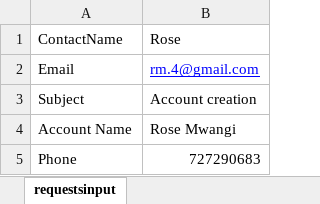
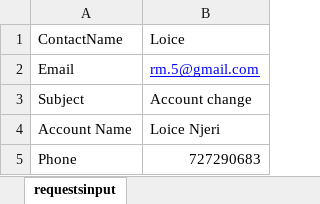
Before and after one commit to nobwoge/RAP-FINAL_IP, an Excel workbook: RuthWeek11/Requests/Requests.xlsx, sheet requestsinput, drawn as a sheet; values as stored, in another font and other column widths than the file's, no borders; the diff names each change by its address in the sheet, - before the commit and + after, or states it on an @@ line.

```diff
--- a/RuthWeek11/Requests/Requests.xlsx (sheet requestsinput)
+++ b/RuthWeek11/Requests/Requests.xlsx (sheet requestsinput)
-B1: Rose
+B1: Loice
-B2: rm.4@gmail.com
+B2: rm.5@gmail.com
-B3: Account creation
+B3: Account change
-B4: Rose Mwangi
+B4: Loice Njeri
```
Also changed, not shown: 4 other files.
